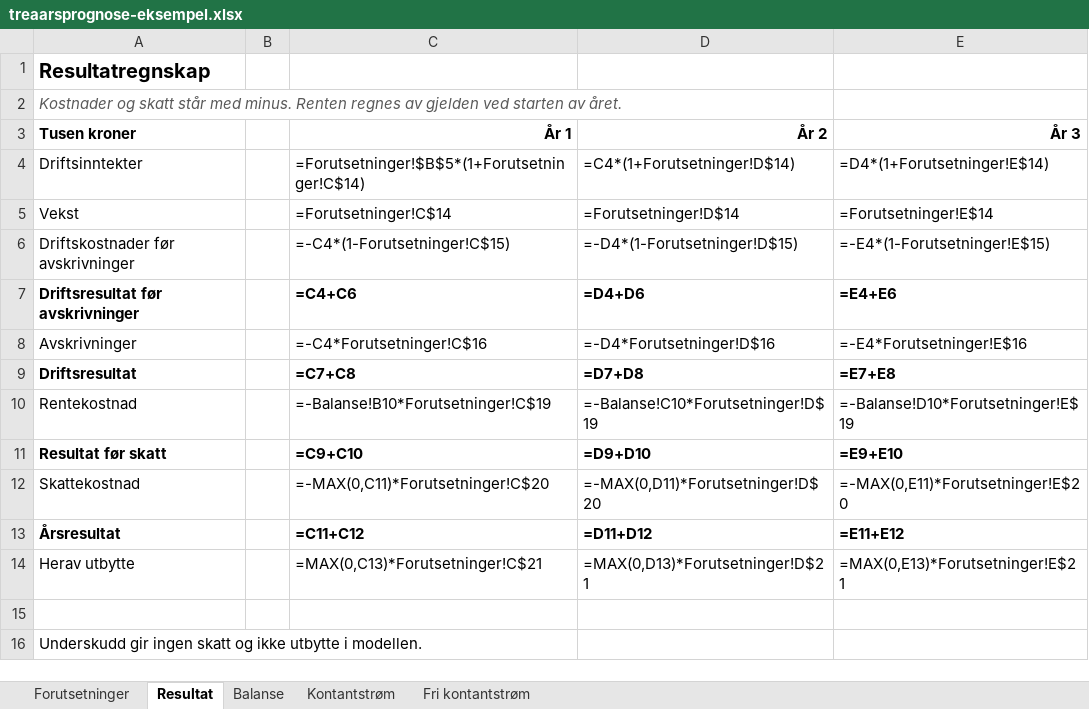
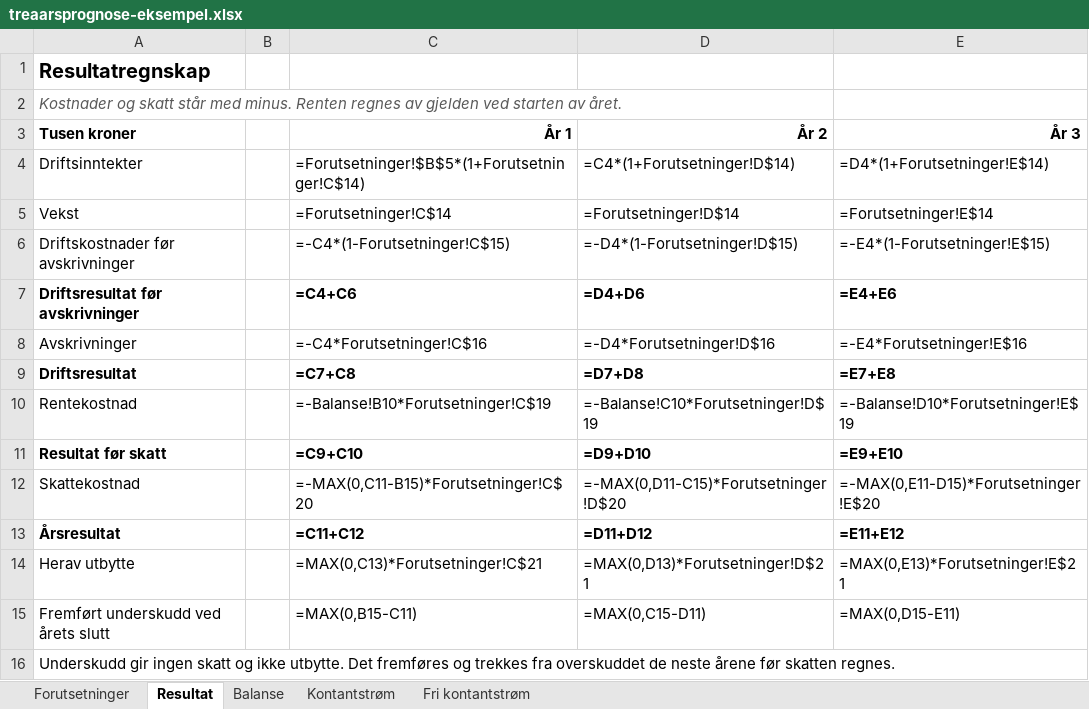
Before and after one commit to kaspersespedal/hverdagsverktoy, an Excel workbook: avansert/finans/prognose/treaarsprognose-eksempel.xlsx, sheet Resultat, drawn as a sheet; values as stored, in another font and other column widths than the file's, no borders; formulas without a stored value are shown as written; the diff names each change by its address in the sheet, - before the commit and + after, or states it on an @@ line.

```diff
--- a/avansert/finans/prognose/treaarsprognose-eksempel.xlsx (sheet Resultat)
+++ b/avansert/finans/prognose/treaarsprognose-eksempel.xlsx (sheet Resultat)
-C12 (År 1): =-MAX(0,C11)*Forutsetninger!C$20
+C12 (År 1): =-MAX(0,C11-B15)*Forutsetninger!C$20
-D12 (År 2): =-MAX(0,D11)*Forutsetninger!D$20
+D12 (År 2): =-MAX(0,D11-C15)*Forutsetninger!D$20
-E12 (År 3): =-MAX(0,E11)*Forutsetninger!E$20
+E12 (År 3): =-MAX(0,E11-D15)*Forutsetninger!E$20
-row 15: (empty)
+row 15: Fremført underskudd ved årets slutt |  | =MAX(0,B15-C11) | =MAX(0,C15-D11) | =MAX(0,D15-E11)
-A16 (Tusen kroner): …og ikke utbytte i modellen.
+A16 (Tusen kroner): …og ikke utbytte. Det fremføres og trekkes fra overskuddet de neste årene før skatten regnes.
```
Also changed, not shown: sheet Kontantstrøm, 24 other files.
